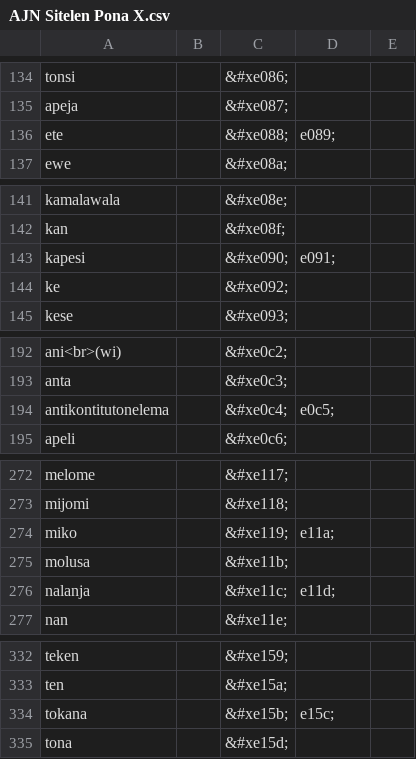
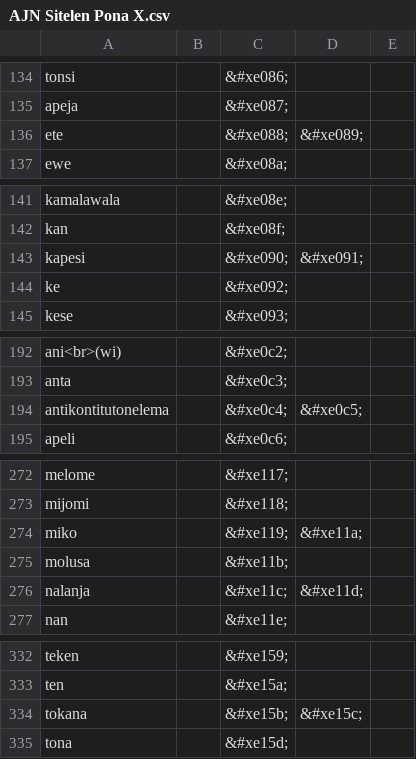
Before and after one commit to RetSamys/toki-pona-glyphs, a CSV file: sona/glyphs/AJN Sitelen Pona X.csv, drawn as a sheet; only a part is shown, gaps mark what is left out; the diff covers the shown part only.

```diff
--- a/sona/glyphs/AJN Sitelen Pona X.csv
+++ b/sona/glyphs/AJN Sitelen Pona X.csv
@@ -135,3 +135,3 @@ tonsi,,&#xe086;
 apeja,,&#xe087;
-ete,,&#xe088;,e089;
+ete,,&#xe088;,&#xe089;
 ewe,,&#xe08a;
@@ -142,3 +142,3 @@ kamalawala,,&#xe08e;
 kan,,&#xe08f;
-kapesi,,&#xe090;,e091;
+kapesi,,&#xe090;,&#xe091;
 ke,,&#xe092;
@@ -193,3 +193,3 @@ ani<br>(wi),,&#xe0c2;
 anta,,&#xe0c3;
-antikontitutonelema,,&#xe0c4;,e0c5;
+antikontitutonelema,,&#xe0c4;,&#xe0c5;
 apeli,,&#xe0c6;
@@ -273,5 +273,5 @@ melome,,&#xe117;
 mijomi,,&#xe118;
-miko,,&#xe119;,e11a;
+miko,,&#xe119;,&#xe11a;
 molusa,,&#xe11b;
-nalanja,,&#xe11c;,e11d;
+nalanja,,&#xe11c;,&#xe11d;
 nan,,&#xe11e;
@@ -333,3 +333,3 @@ teken,,&#xe159;
 ten,,&#xe15a;
-tokana,,&#xe15b;,e15c;
+tokana,,&#xe15b;,&#xe15c;
 tona,,&#xe15d;
```
Also changed, not shown: 9 edited cells elsewhere in this file.
